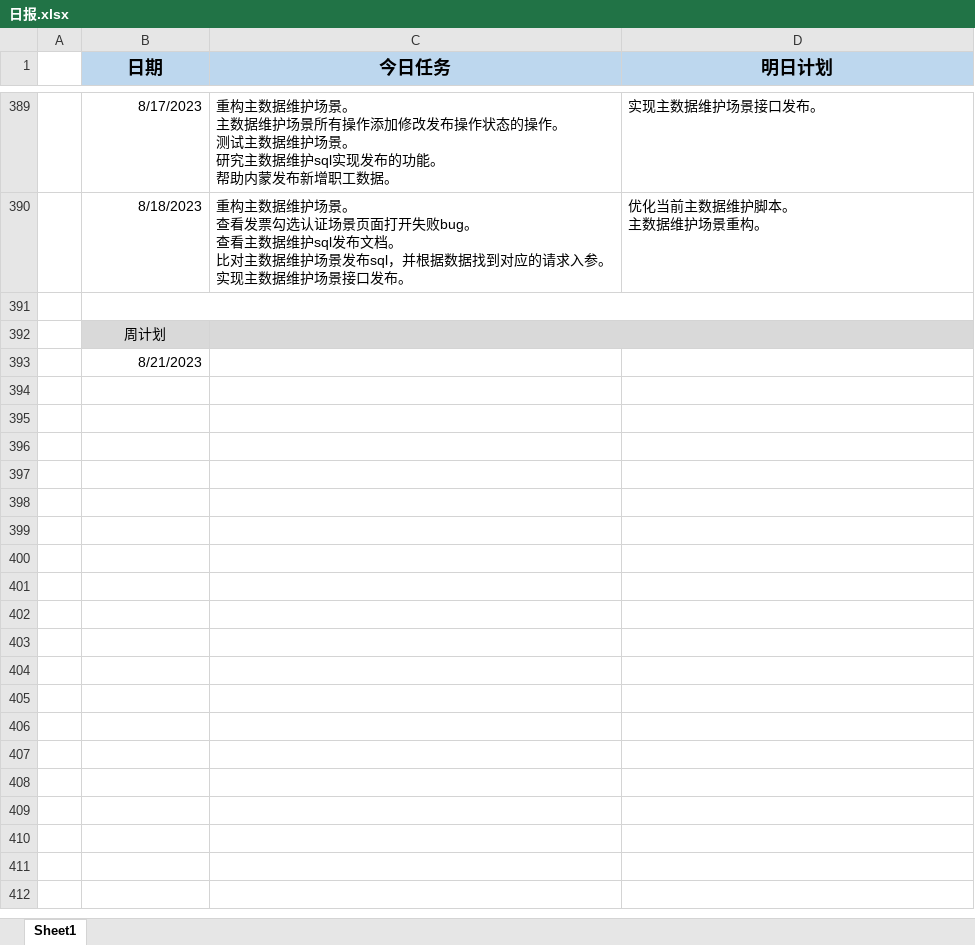
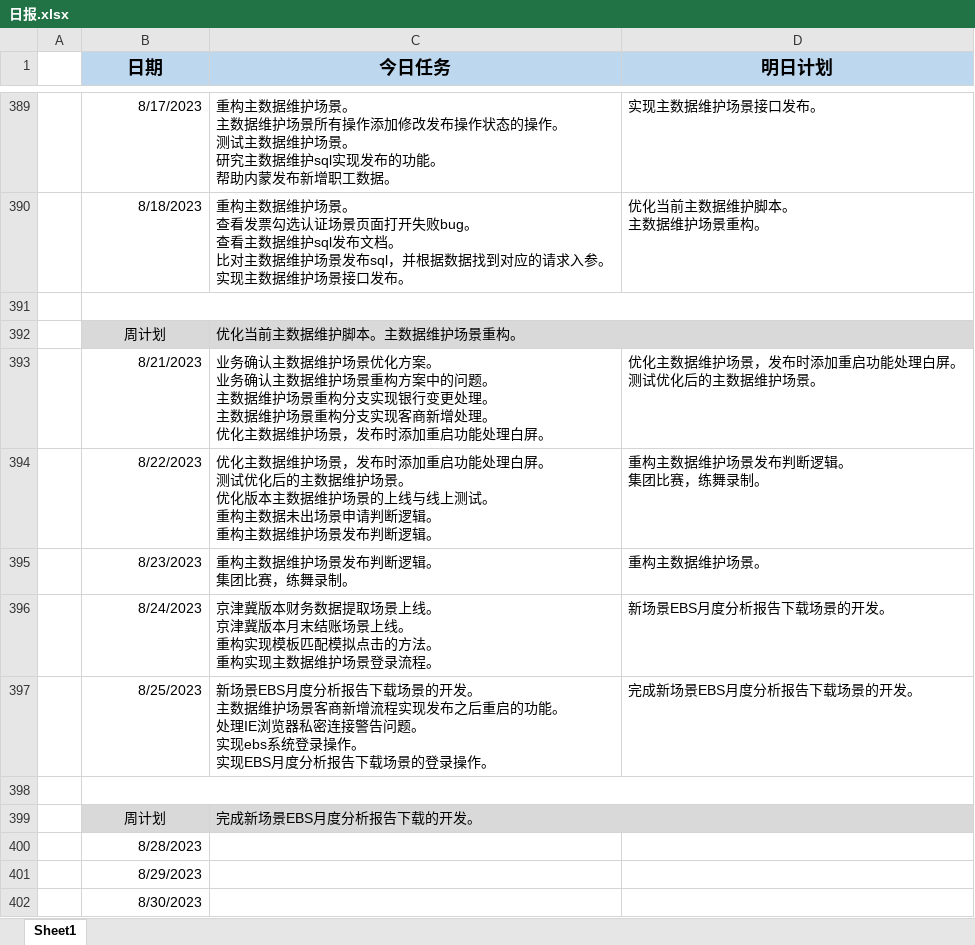
Before and after one commit to sy5683/PersonalTool, an Excel workbook: personal_tool/work/WorkReportFill/work_report_fill/file/日报.xlsx, sheet Sheet1, drawn as a sheet; only a part is shown, gaps mark what is left out; values as stored, in another font and other column widths than the file's, no borders; removed rows and columns are numbered as before the commit, all else as after; ↵ is a line break in a cell; the diff names each change by its address in the sheet, - before the commit and + after, or states it on an @@ line.

Commit message:
更新日报

```diff
--- a/personal_tool/work/WorkReportFill/work_report_fill/file/日报.xlsx (sheet Sheet1)
+++ b/personal_tool/work/WorkReportFill/work_report_fill/file/日报.xlsx (sheet Sheet1)
+row 392:  | 周计划 | 优化当前主数据维护脚本。主数据维护场景重构。
+row 393:  | 8/21/2023 | 业务确认主数据维护场景优化方案。 ↵ 业务确认主数据维护场景重构方案中的问题。 ↵ 主数据维护场景重构分支实现银行变更处理。 ↵ 主数据维护场景重构分支实现客商新增处理。 ↵ 优化主数据维护场景，发布时添加重启功能处理白屏。 | 优化主数据维护场景，发布时添加重启功能处理白屏。 ↵ 测试优化后的主数据维护场景。
+row 394:  | 8/22/2023 | 优化主数据维护场景，发布时添加重启功能处理白屏。 ↵ 测试优化后的主数据维护场景。 ↵ 优化版本主数据维护场景的上线与线上测试。 ↵ 重构主数据未出场景申请判断逻辑。 ↵ 重构主数据维护场景发布判断逻辑。 | 重构主数据维护场景发布判断逻辑。 ↵ 集团比赛，练舞录制。
+row 395:  | 8/23/2023 | 重构主数据维护场景发布判断逻辑。 ↵ 集团比赛，练舞录制。 | 重构主数据维护场景。
+row 396:  | 8/24/2023 | 京津冀版本财务数据提取场景上线。 ↵ 京津冀版本月末结账场景上线。 ↵ 重构实现模板匹配模拟点击的方法。 ↵ 重构实现主数据维护场景登录流程。 | 新场景EBS月度分析报告下载场景的开发。
+row 397:  | 8/25/2023 | 新场景EBS月度分析报告下载场景的开发。 ↵ 主数据维护场景客商新增流程实现发布之后重启的功能。 ↵ 处理IE浏览器私密连接警告问题。 ↵ 实现ebs系统登录操作。 ↵ 实现EBS月度分析报告下载场景的登录操作。 | 完成新场景EBS月度分析报告下载场景的开发。
+row 398: (empty)
+row 399:  | 周计划 | 完成新场景EBS月度分析报告下载的开发。
-B400 (日期): 周计划
+B400 (日期): 8/28/2023
-B400:D400 fill: #D9D9D9
+B400:D400 fill: none
-B400 alignment: center
+B400 alignment: right
-C392:D392 merged
-B401 (日期): 8/21/2023
+B401 (日期): 8/29/2023
+row 402:  | 8/30/2023
```
